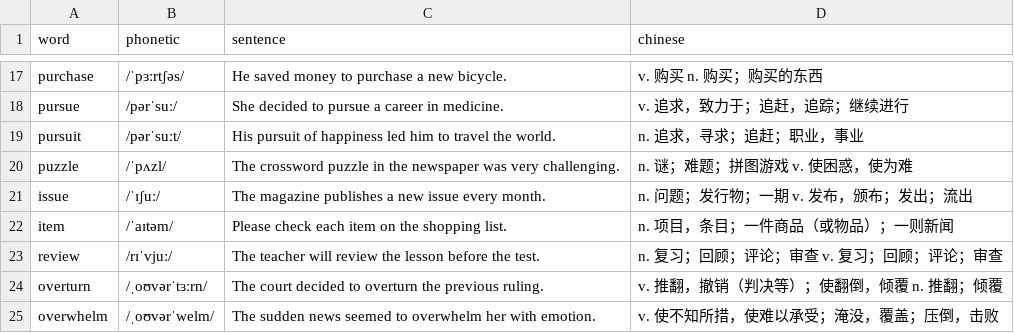
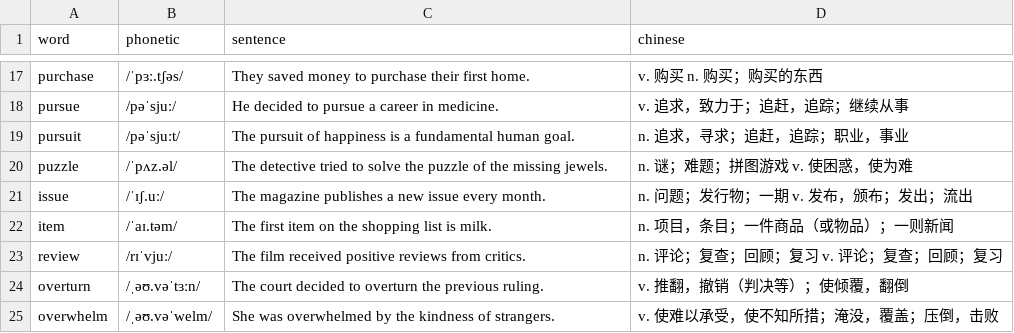
Before and after one commit to 6eanut/lexicon-garden, a CSV file: data/20260302.csv, drawn as a sheet; only a part is shown, gaps mark what is left out; the diff covers the shown part only; the diff names each change by its address in the sheet, - before the commit and + after, or states it on an @@ line.

Commit message:
phonetic: british -> american

```diff
--- a/data/20260302.csv
+++ b/data/20260302.csv
-B17 (phonetic): /ˈpɜːrtʃəs/
+B17 (phonetic): /ˈpɜː.tʃəs/
-C17 (sentence): He saved money to purchase a new bicycle.
+C17 (sentence): They saved money to purchase their first home.
-B18 (phonetic): /pərˈsuː/
+B18 (phonetic): /pəˈsjuː/
-C18 (sentence): She decided to pursue a career in medicine.
+C18 (sentence): He decided to pursue a career in medicine.
-D18 (chinese): v. 追求，致力于；追赶，追踪；继续进行
+D18 (chinese): v. 追求，致力于；追赶，追踪；继续从事
-B19 (phonetic): /pərˈsuːt/
+B19 (phonetic): /pəˈsjuːt/
-C19 (sentence): His pursuit of happiness led him to travel the world.
+C19 (sentence): The pursuit of happiness is a fundamental human goal.
-D19 (chinese): n. 追求，寻求；追赶；职业，事业
+D19 (chinese): n. 追求，寻求；追赶，追踪；职业，事业
-B20 (phonetic): /ˈpʌzl/
+B20 (phonetic): /ˈpʌz.əl/
-C20 (sentence): The crossword puzzle in the newspaper was very challenging.
+C20 (sentence): The detective tried to solve the puzzle of the missing jewels.
-B21 (phonetic): /ˈɪʃuː/
+B21 (phonetic): /ˈɪʃ.uː/
-B22 (phonetic): /ˈaɪtəm/
+B22 (phonetic): /ˈaɪ.təm/
-C22 (sentence): Please check each item on the shopping list.
+C22 (sentence): The first item on the shopping list is milk.
-C23 (sentence): The teacher will review the lesson before the test.
+C23 (sentence): The film received positive reviews from critics.
-D23 (chinese): n. 复习；回顾；评论；审查 v. 复习；回顾；评论；审查
+D23 (chinese): n. 评论；复查；回顾；复习 v. 评论；复查；回顾；复习
-B24 (phonetic): /ˌoʊvərˈtɜːrn/
+B24 (phonetic): /ˌəʊ.vəˈtɜːn/
-D24 (chinese): v. 推翻，撤销（判决等）；使翻倒，倾覆 n. 推翻；倾覆
+D24 (chinese): v. 推翻，撤销（判决等）；使倾覆，翻倒
-B25 (phonetic): /ˌoʊvərˈwelm/
+B25 (phonetic): /ˌəʊ.vəˈwelm/
-C25 (sentence): The sudden news seemed to overwhelm her with emotion.
+C25 (sentence): She was overwhelmed by the kindness of strangers.
-D25 (chinese): v. 使不知所措，使难以承受；淹没，覆盖；压倒，击败
+D25 (chinese): v. 使难以承受，使不知所措；淹没，覆盖；压倒，击败
```
Also changed, not shown: 32 edited cells elsewhere in this file, data/20260303.csv, data/20260304.csv, 1 other file.
